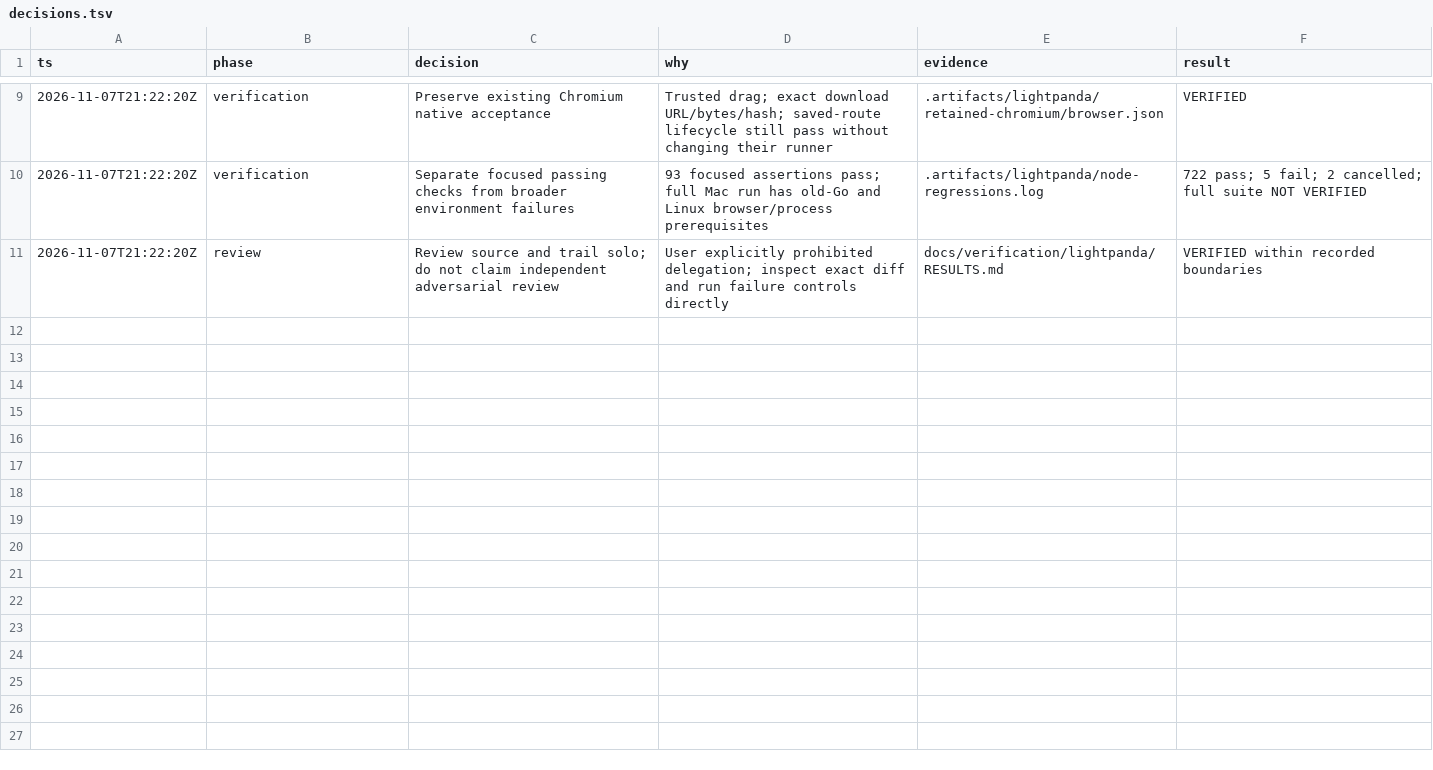
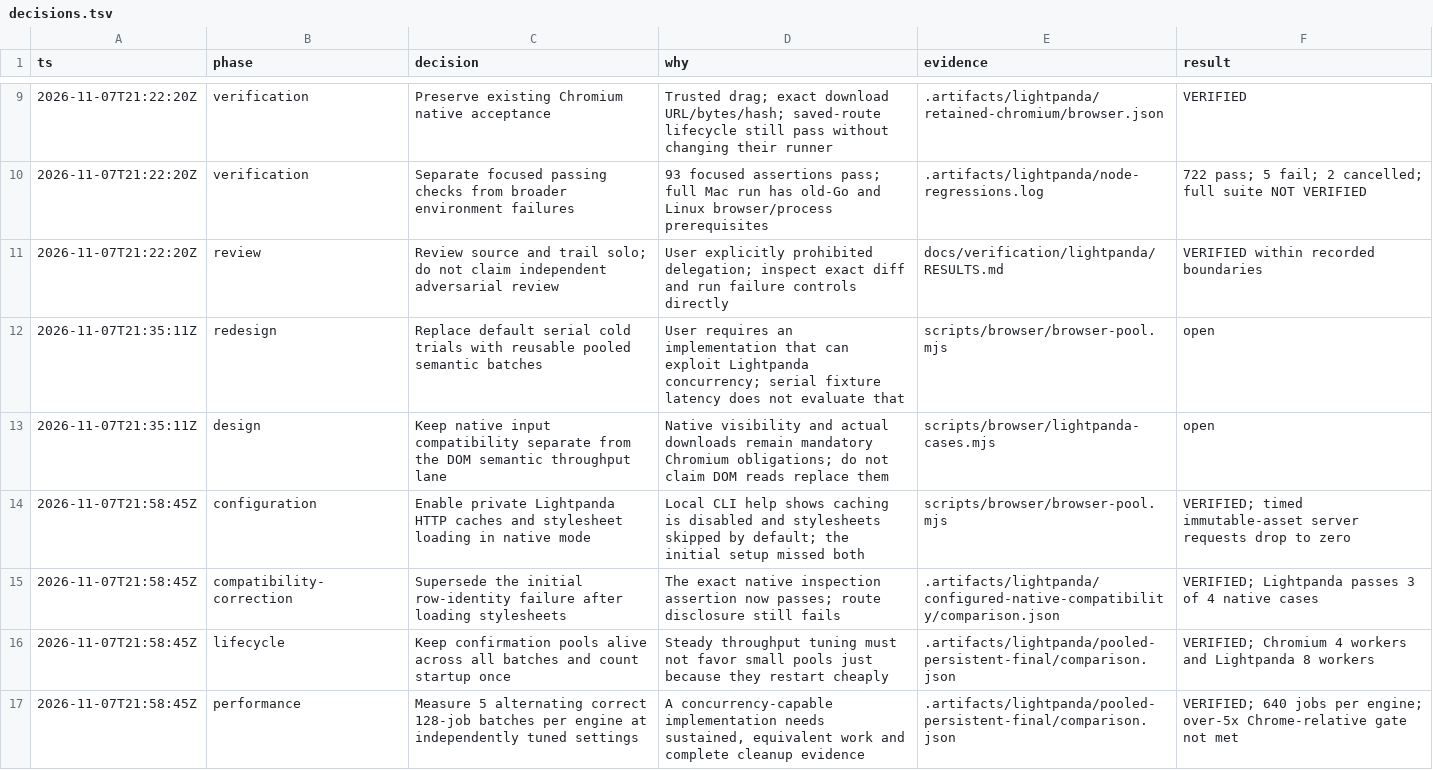
Before and after one commit to calypr/loom, a TSV file: docs/verification/lightpanda/decisions.tsv, drawn as a sheet; only a part is shown, gaps mark what is left out; the diff covers the shown part only.

Commit message:
Run Lightpanda checks in cached concurrent worker pools
Add independent Lightpanda processes with private HTTP caches, reusable
contexts/pages, bounded scheduling, release bundles and browser-side DOM
observations. Tune concurrency on steady work, confirm it separately, and
keep only one comparative engine resident. Single-engine streams retain
their workers across batches. Load stylesheets for native compatibility.

Verify 97 focused assertions and 640 correct comparison jobs per engine.
Five alternating Lightpanda 1/8-worker trials show a 3.12x steady scaling
gain, 2.35x with preparation; the Chromium-relative over-5x gate remains
unmet. Wrong rows/ownership fail on both engines. Actual EACCES receipt
failure leaves no terminal pass and all six captured processes stopped.

Final source fingerprint:
88ed5dd3f4b2526a44c968835706c5a0bb19001fe4f86f735bee8a11eff87d4d
Solo source/evidence review per operator request. Native Lightpanda is
3/4; saved-route disclosure remains unsupported. Broader Mac/toolchain
limitations remain explicit. See POOLED_RESULTS.md and decisions.tsv.

```diff
--- a/docs/verification/lightpanda/decisions.tsv
+++ b/docs/verification/lightpanda/decisions.tsv
@@ -11 +11,7 @@ ts	phase	decision	why	evidence	result
 2026-11-07T21:22:20Z	review	Review source and trail solo; do not claim independent adversarial review	User explicitly prohibited delegation; inspect exact diff and run failure controls directly	docs/verification/lightpanda/RESULTS.md	VERIFIED within recorded boundaries
+2026-11-07T21:35:11Z	redesign	Replace default serial cold trials with reusable pooled semantic batches	User requires an implementation that can exploit Lightpanda concurrency; serial fixture latency does not evaluate that	scripts/browser/browser-pool.mjs	open
+2026-11-07T21:35:11Z	design	Keep native input compatibility separate from the DOM semantic throughput lane	Native visibility and actual downloads remain mandatory Chromium obligations; do not claim DOM reads replace them	scripts/browser/lightpanda-cases.mjs	open
+2026-11-07T21:58:45Z	configuration	Enable private Lightpanda HTTP caches and stylesheet loading in native mode	Local CLI help shows caching is disabled and stylesheets skipped by default; the initial setup missed both	scripts/browser/browser-pool.mjs	VERIFIED; timed immutable-asset server requests drop to zero
+2026-11-07T21:58:45Z	compatibility-correction	Supersede the initial row-identity failure after loading stylesheets	The exact native inspection assertion now passes; route disclosure still fails	.artifacts/lightpanda/configured-native-compatibility/comparison.json	VERIFIED; Lightpanda passes 3 of 4 native cases
+2026-11-07T21:58:45Z	lifecycle	Keep confirmation pools alive across all batches and count startup once	Steady throughput tuning must not favor small pools just because they restart cheaply	.artifacts/lightpanda/pooled-persistent-final/comparison.json	VERIFIED; Chromium 4 workers and Lightpanda 8 workers
+2026-11-07T21:58:45Z	performance	Measure 5 alternating correct 128-job batches per engine at independently tuned settings	A concurrency-capable implementation needs sustained, equivalent work and complete cleanup evidence	.artifacts/lightpanda/pooled-persistent-final/comparison.json	VERIFIED; 640 jobs per engine; over-5x Chrome-relative gate not met
```
Also changed, not shown: 6 added rows elsewhere in this file, 14 other files.
